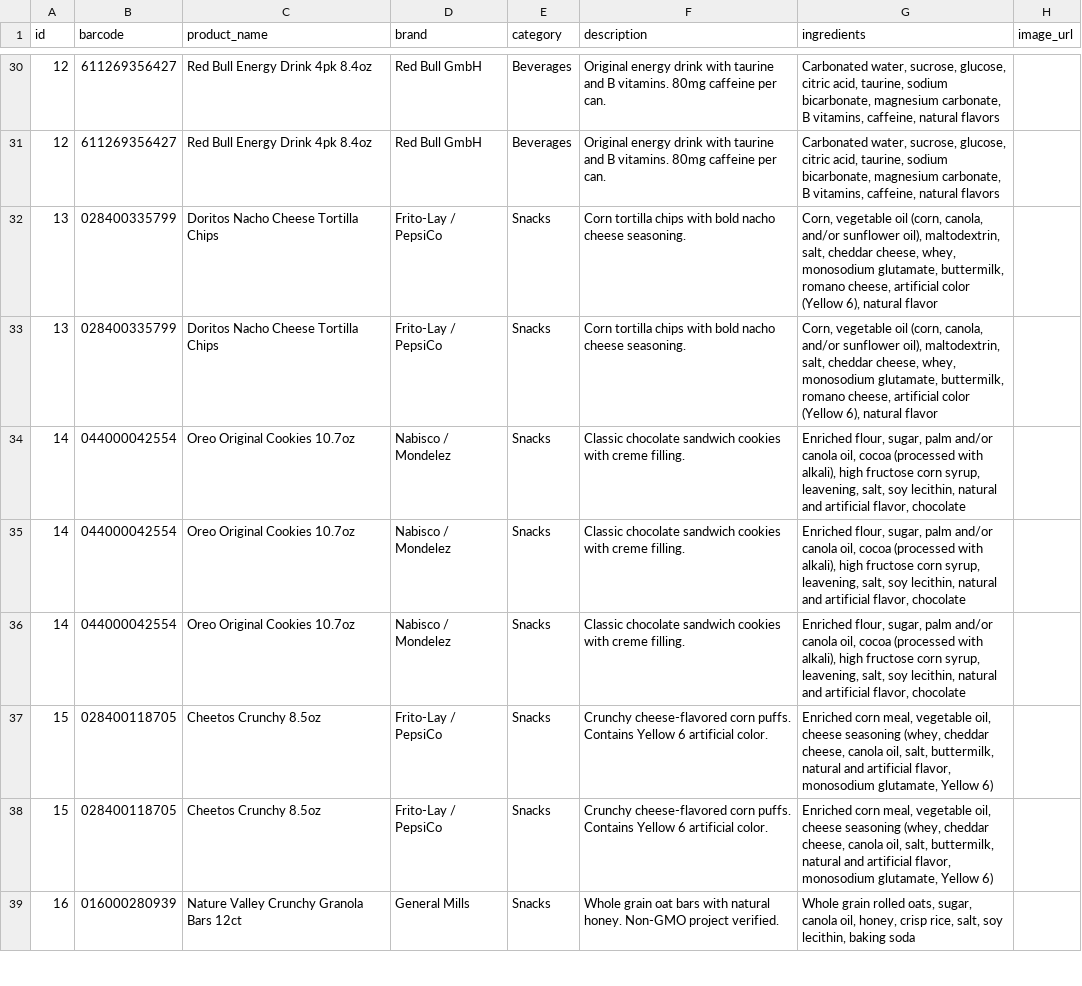
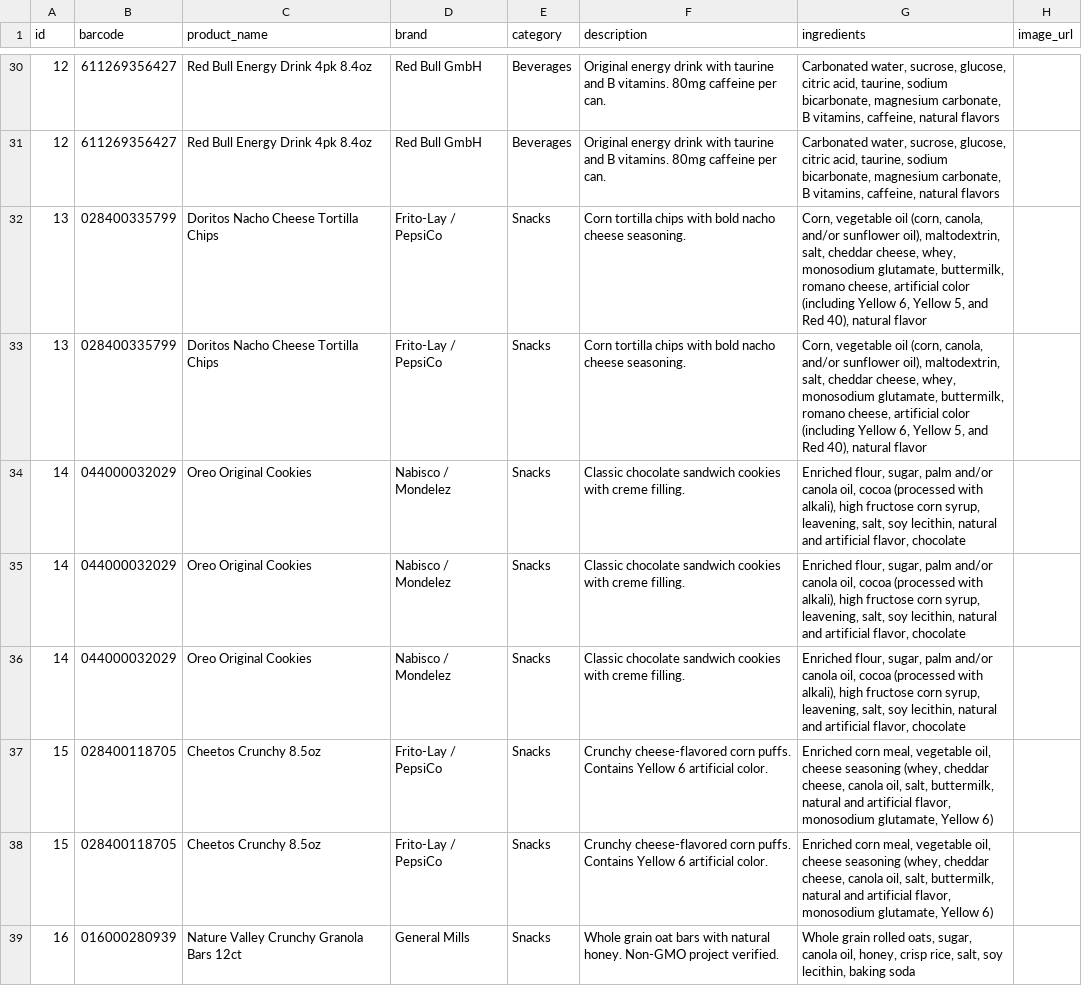
Before and after one commit to skynetrebel42/ecogo, a CSV file: src/data/products.csv, drawn as a sheet; only a part is shown, gaps mark what is left out; the diff names each change by its address in the sheet, - before the commit and + after, or states it on an @@ line.

```diff
--- a/src/data/products.csv
+++ b/src/data/products.csv
-G32:G33 (ingredients): …artificial color (Yellow 6), natural flavor
+G32:G33 (ingredients): …artificial color (including Yellow 6, Yellow 5, and Red 40), natural flavor
-B34:B36 (barcode): 044000042554
+B34:B36 (barcode): 044000032029
-C34:C36 (product_name): Oreo Original Cookies 10.7oz
+C34:C36 (product_name): Oreo Original Cookies
```
Also changed, not shown: 10 other files.
